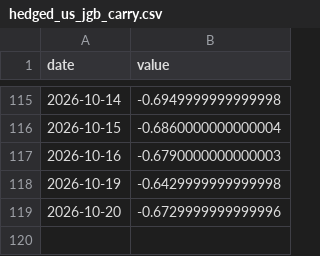
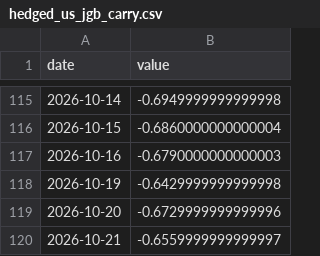
Before and after one commit to weitaozheng1225-tech/finance-analysis, a CSV file: data/timeseries/hedged_us_jgb_carry.csv, drawn as a sheet; only a part is shown, gaps mark what is left out; the diff names each change by its address in the sheet, - before the commit and + after, or states it on an @@ line.

```diff
--- a/data/timeseries/hedged_us_jgb_carry.csv
+++ b/data/timeseries/hedged_us_jgb_carry.csv
+row 120: 2026-10-21 | -0.6559999999999997
```
Also changed, not shown: data/timeseries/jpy_usd_hedge_cost.csv, data/timeseries/move.csv, 29 other files.
